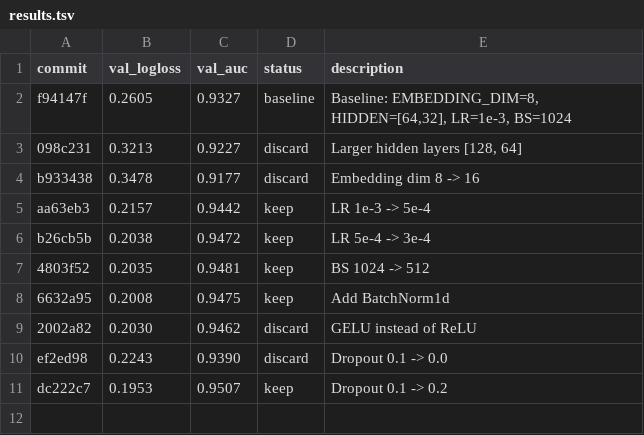
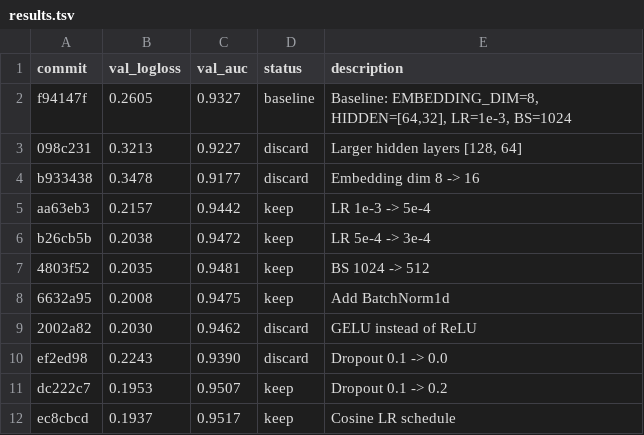
Before and after one commit to ggruschka/autoresearch-equativ-demo, a TSV file: ctr_prediction/results.tsv, drawn as a sheet.

Commit message:
Results: keep cosine LR (logloss 0.1937 < 0.1953)

```diff
--- a/ctr_prediction/results.tsv
+++ b/ctr_prediction/results.tsv
@@ -11 +11,2 @@ ef2ed98	0.2243	0.9390	discard	Dropout 0.1 -> 0.0
 dc222c7	0.1953	0.9507	keep	Dropout 0.1 -> 0.2
+ec8cbcd	0.1937	0.9517	keep	Cosine LR schedule
```
Also changed, not shown: 1 other file.
